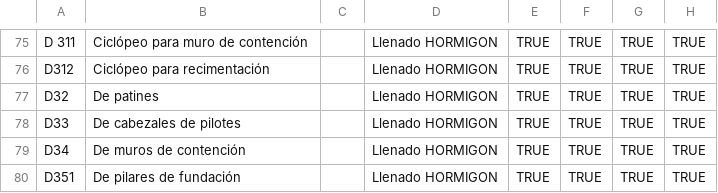
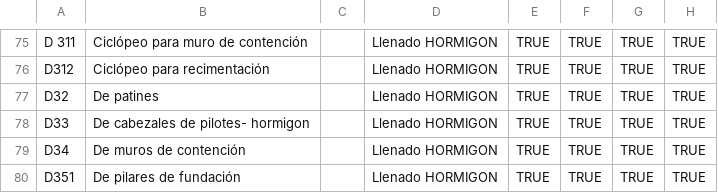
Before and after one commit to juanpaps03/timetracking, a CSV file: codigos_tareas.csv, drawn as a sheet; only a part is shown, gaps mark what is left out.

```diff
--- a/codigos_tareas.csv
+++ b/codigos_tareas.csv
@@ -77,3 +77,3 @@ D312,Ciclópeo para recimentación,,Llenado HORMIGON,TRUE,TRUE,TRUE,TRUE
 D32,De patines,,Llenado HORMIGON,TRUE,TRUE,TRUE,TRUE
-D33,De cabezales de pilotes,,Llenado HORMIGON,TRUE,TRUE,TRUE,TRUE
+D33,De cabezales de pilotes- hormigon,,Llenado HORMIGON,TRUE,TRUE,TRUE,TRUE
 D34,De muros de contención,,Llenado HORMIGON,TRUE,TRUE,TRUE,TRUE
```
Also changed, not shown: categorias.csv.
